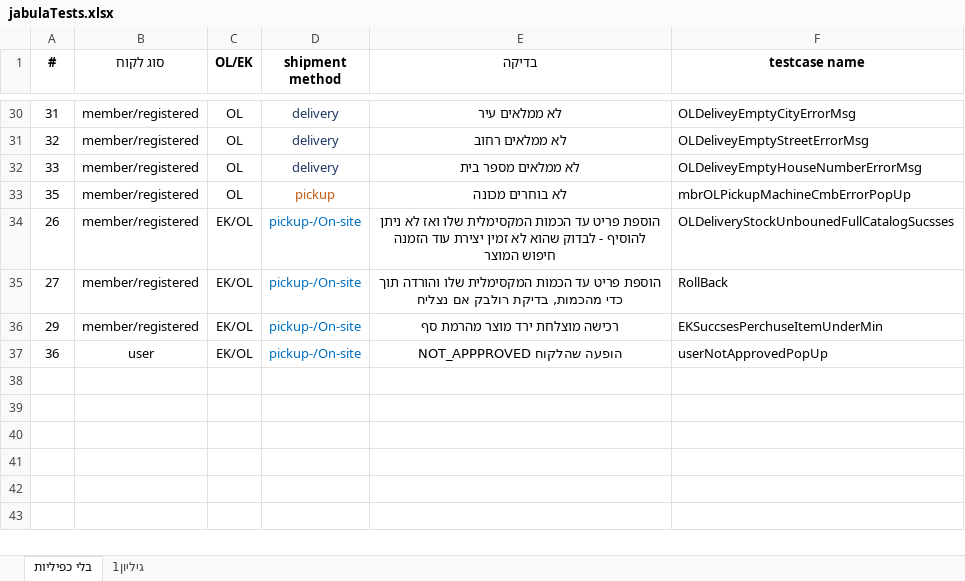
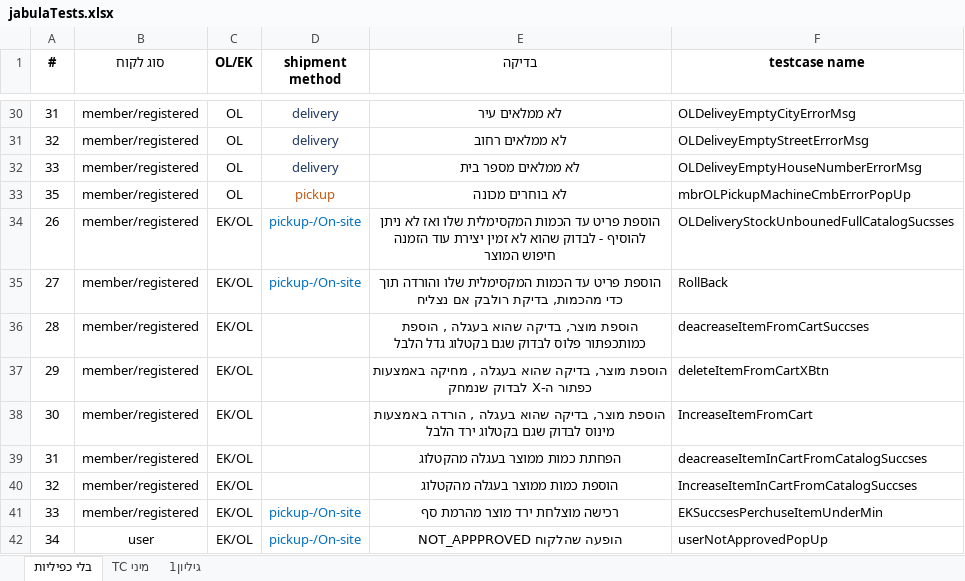
Before and after one commit to PoiZeX/EKrut, an Excel workbook: EKrut/jabulaTests.xlsx, sheet בלי כפיליות, drawn as a sheet; only a part is shown, gaps mark what is left out; values as stored, in another font and other column widths than the file's, no borders; addresses are those after the commit; the diff names each change by its address in the sheet, - before the commit and + after, or states it on an @@ line.

Commit message:
Update jabulaTests.xlsx

```diff
--- a/EKrut/jabulaTests.xlsx (sheet בלי כפיליות)
+++ b/EKrut/jabulaTests.xlsx (sheet בלי כפיליות)
+sheet tab: מיני TC
+row 36: 28 | member/registered | EK/OL |  | הוספת מוצר, בדיקה שהוא בעגלה , הוספת כמותכפתור פלוס לבדוק שגם בקטלוג גדל הלבל | deacreaseItemFromCartSuccses
+row 37: 29 | member/registered | EK/OL |  | הוספת מוצר, בדיקה שהוא בעגלה , מחיקה באמצעות כפתור ה-X לבדוק שנמחק | deleteItemFromCartXBtn
+row 38: 30 | member/registered | EK/OL |  | הוספת מוצר, בדיקה שהוא בעגלה , הורדה באמצעות מינוס לבדוק שגם בקטלוג ירד הלבל | IncreaseItemFromCart
+row 39: 31 | member/registered | EK/OL |  | הפחתת כמות ממוצר בעגלה מהקטלוג | deacreaseItemInCartFromCatalogSuccses
+row 40: 32 | member/registered | EK/OL |  | הוספת כמות ממוצר בעגלה מהקטלוג | IncreaseItemInCartFromCatalogSuccses
-A41 (#): 29
+A41 (#): 33
-A42 (#): 36
+A42 (#): 34
```
